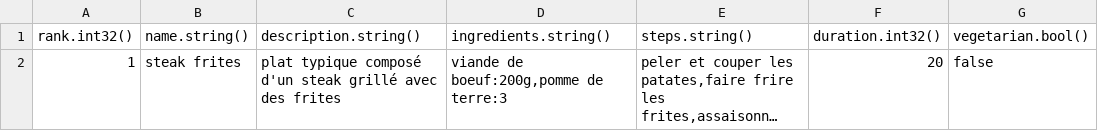
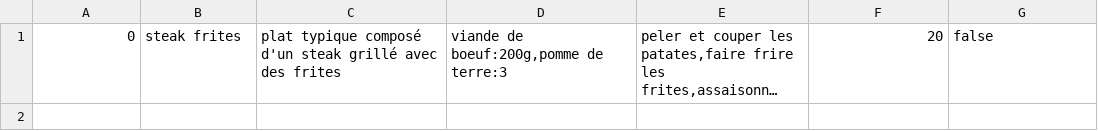
Before and after one commit to linois/MAC_Project, a CSV file: mac-bot-js/data/recipes.csv, drawn as a sheet; long unchanged cells end in …; removed rows and columns are numbered as before the commit, all else as after; the diff names each change by its address in the sheet, - before the commit and + after, or states it on an @@ line.

Commit message:
adaptation loadData et csv pour le nouveau format

```diff
--- a/mac-bot-js/data/recipes.csv
+++ b/mac-bot-js/data/recipes.csv
-row 1: rank.int32() | name.string() | description.string() | ingredients.string() | steps.string() | duration.int32() | vegetarian.bool()
-A1: 1
+A1: 0
```
Also changed, not shown: 2 other files.
